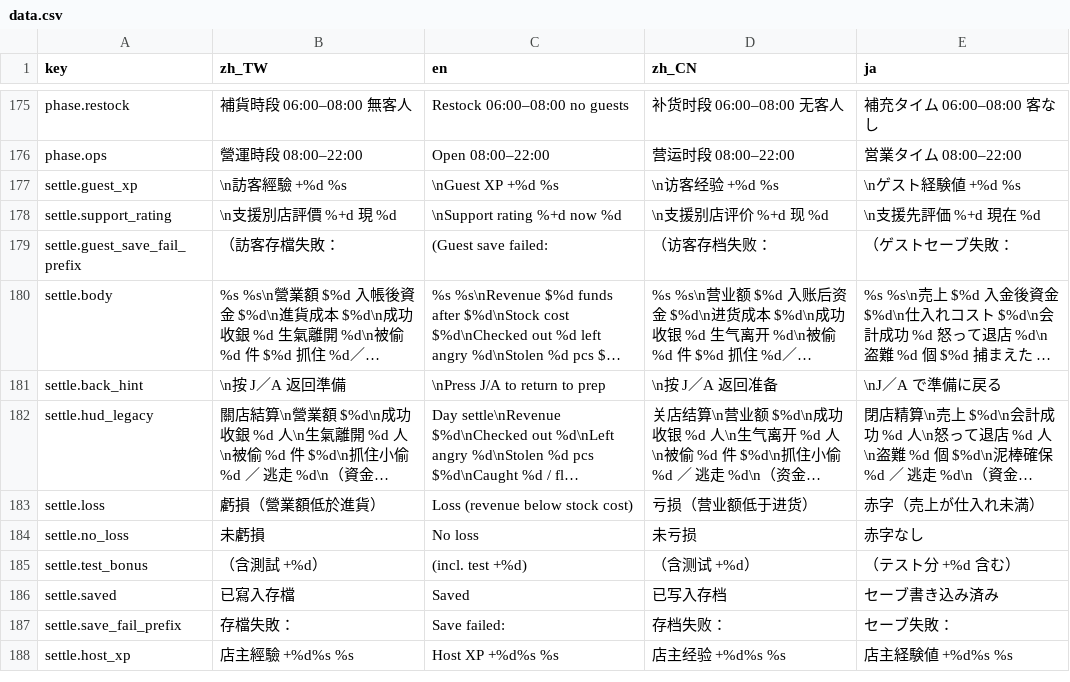
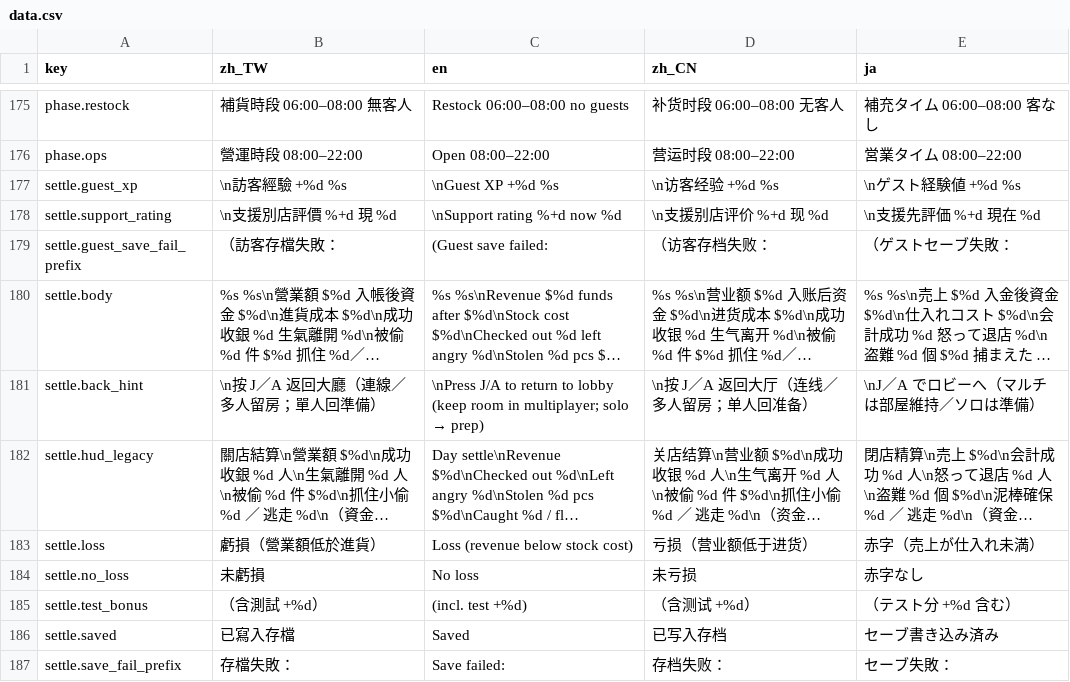
Before and after one commit to bzkit1983/imdoing, a CSV file: godot/game/locale/data.csv, drawn as a sheet; only a part is shown, gaps mark what is left out; the shorter side is filled out with more unchanged rows; long unchanged cells end in …; the diff names each change by its address in the sheet, - before the commit and + after, or states it on an @@ line.

```diff
--- a/godot/game/locale/data.csv
+++ b/godot/game/locale/data.csv
-B181 (zh_TW): \n按 J／A 返回準備
+B181 (zh_TW): \n按 J／A 返回大廳（連線／多人留房；單人回準備）
@@ C181 (en): …return to prep → …return to lobby (keep room in multiplayer; solo → prep) @@
-D181 (zh_CN): \n按 J／A 返回准备
+D181 (zh_CN): \n按 J／A 返回大厅（连线／多人留房；单人回准备）
-E181 (ja): \nJ／A で準備に戻る
+E181 (ja): \nJ／A でロビーへ（マルチは部屋維持／ソロは準備）
```
Also changed, not shown: godot/game/locale/strings.csv, 11 other files.
